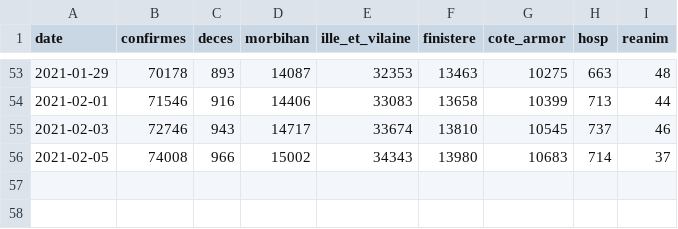
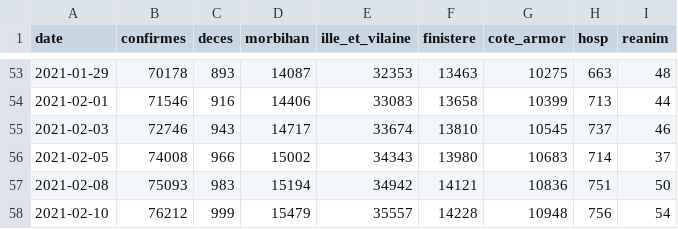
Before and after one commit to ychenfr/covid-bretagne, a CSV file: data.csv, drawn as a sheet; only a part is shown, gaps mark what is left out; the diff names each change by its address in the sheet, - before the commit and + after, or states it on an @@ line.

Commit message:
20210211

```diff
--- a/data.csv
+++ b/data.csv
+row 57: 2021-02-08 | 75093 | 983 | 15194 | 34942 | 14121 | 10836 | 751 | 50
+row 58: 2021-02-10 | 76212 | 999 | 15479 | 35557 | 14228 | 10948 | 756 | 54
```
